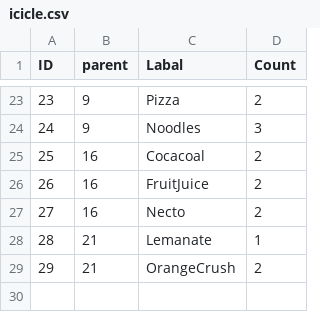
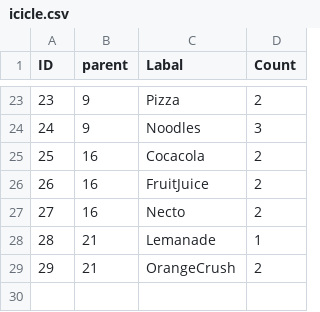
Before and after one commit to seppid17/ChartJsPP, a CSV file: public/data/icicle.csv, drawn as a sheet; only a part is shown, gaps mark what is left out.

```diff
--- a/public/data/icicle.csv
+++ b/public/data/icicle.csv
@@ -24,6 +24,6 @@ ID,parent,Labal,Count
 24,9,Noodles,3
-25,16,Cocacoal,2
+25,16,Cocacola,2
 26,16,FruitJuice,2
 27,16,Necto,2
-28,21,Lemanate,1
+28,21,Lemanade,1
 29,21,OrangeCrush,2
```
Also changed, not shown: 3 other files.
